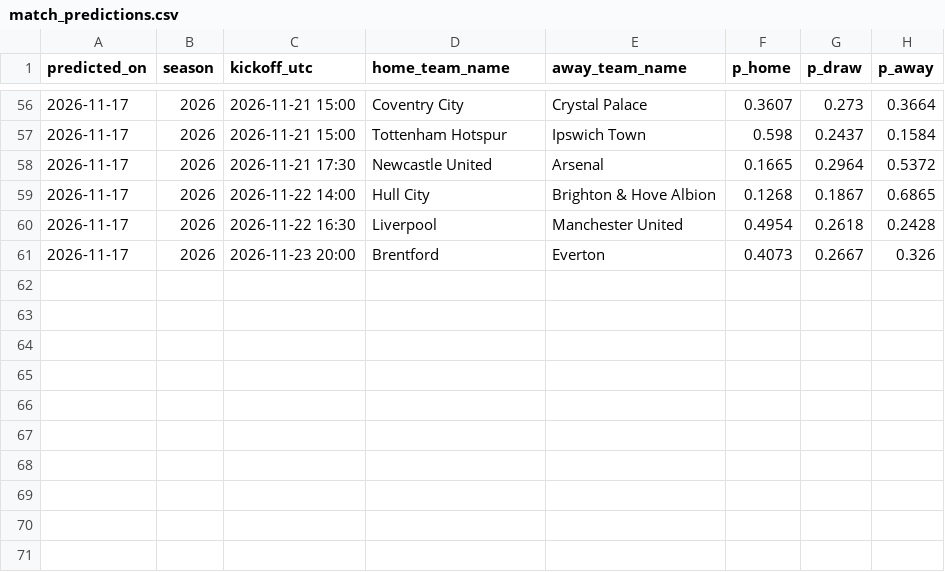
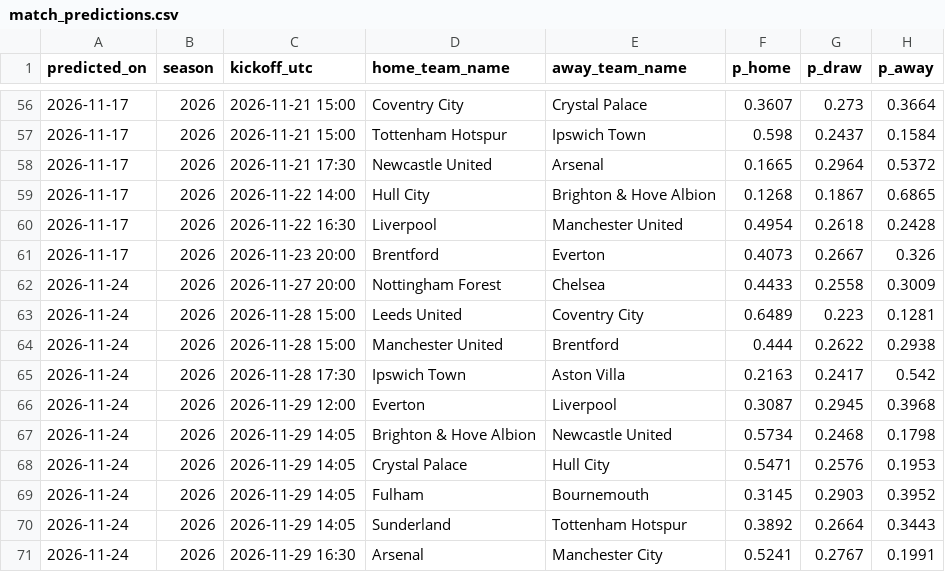
Before and after one commit to hle0110/EPLcast, a CSV file: predictions/match_predictions.csv, drawn as a sheet; only a part is shown, gaps mark what is left out; the diff names each change by its address in the sheet, - before the commit and + after, or states it on an @@ line.

```diff
--- a/predictions/match_predictions.csv
+++ b/predictions/match_predictions.csv
+row 62: 2026-11-24 | 2026 | 2026-11-27 20:00 | Nottingham Forest | Chelsea | 0.4433 | 0.2558 | 0.3009
+row 63: 2026-11-24 | 2026 | 2026-11-28 15:00 | Leeds United | Coventry City | 0.6489 | 0.223 | 0.1281
+row 64: 2026-11-24 | 2026 | 2026-11-28 15:00 | Manchester United | Brentford | 0.444 | 0.2622 | 0.2938
+row 65: 2026-11-24 | 2026 | 2026-11-28 17:30 | Ipswich Town | Aston Villa | 0.2163 | 0.2417 | 0.542
+row 66: 2026-11-24 | 2026 | 2026-11-29 12:00 | Everton | Liverpool | 0.3087 | 0.2945 | 0.3968
+row 67: 2026-11-24 | 2026 | 2026-11-29 14:05 | Brighton & Hove Albion | Newcastle United | 0.5734 | 0.2468 | 0.1798
+row 68: 2026-11-24 | 2026 | 2026-11-29 14:05 | Crystal Palace | Hull City | 0.5471 | 0.2576 | 0.1953
+row 69: 2026-11-24 | 2026 | 2026-11-29 14:05 | Fulham | Bournemouth | 0.3145 | 0.2903 | 0.3952
+row 70: 2026-11-24 | 2026 | 2026-11-29 14:05 | Sunderland | Tottenham Hotspur | 0.3892 | 0.2664 | 0.3443
+row 71: 2026-11-24 | 2026 | 2026-11-29 16:30 | Arsenal | Manchester City | 0.5241 | 0.2767 | 0.1991
```
Also changed, not shown: data/fixtures.csv, predictions/epl_season_projection.csv, 31 other files.
